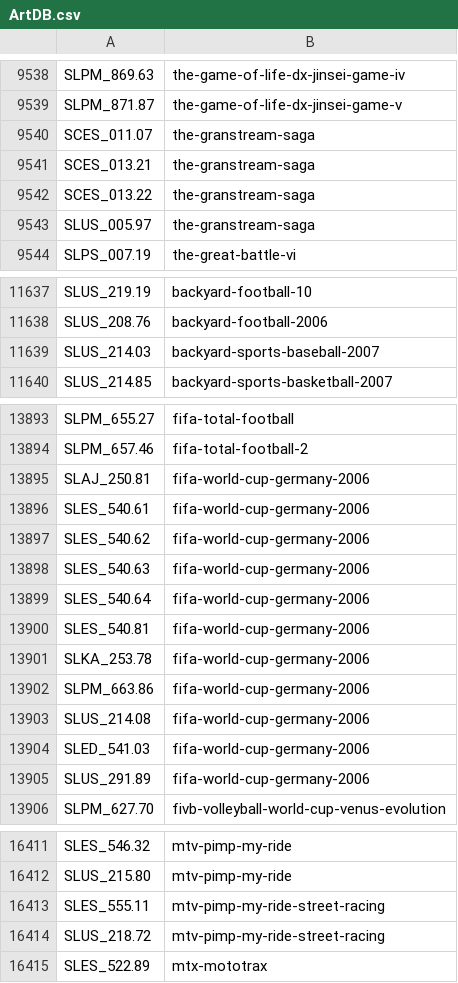
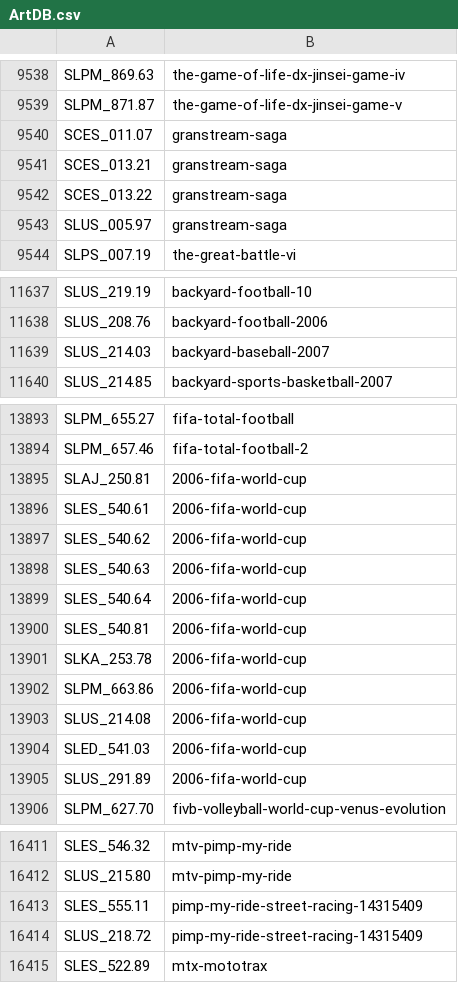
Before and after one commit to ahmedmoselhi/PSBBN-Definitive-English-Patch, a CSV file: helper/ArtDB.csv, drawn as a sheet; only a part is shown, gaps mark what is left out.

Commit message:
Updated art database

```diff
--- a/helper/ArtDB.csv
+++ b/helper/ArtDB.csv
@@ -9539,6 +9539,6 @@ SLPM_869.63|the-game-of-life-dx-jinsei-game-iv
 SLPM_871.87|the-game-of-life-dx-jinsei-game-v
-SCES_011.07|the-granstream-saga
-SCES_013.21|the-granstream-saga
-SCES_013.22|the-granstream-saga
-SLUS_005.97|the-granstream-saga
+SCES_011.07|granstream-saga
+SCES_013.21|granstream-saga
+SCES_013.22|granstream-saga
+SLUS_005.97|granstream-saga
 SLPS_007.19|the-great-battle-vi
@@ -11638,3 +11638,3 @@ SLUS_219.19|backyard-football-10
 SLUS_208.76|backyard-football-2006
-SLUS_214.03|backyard-sports-baseball-2007
+SLUS_214.03|backyard-baseball-2007
 SLUS_214.85|backyard-sports-basketball-2007
@@ -13894,13 +13894,13 @@ SLPM_655.27|fifa-total-football
 SLPM_657.46|fifa-total-football-2
-SLAJ_250.81|fifa-world-cup-germany-2006
-SLES_540.61|fifa-world-cup-germany-2006
-SLES_540.62|fifa-world-cup-germany-2006
-SLES_540.63|fifa-world-cup-germany-2006
-SLES_540.64|fifa-world-cup-germany-2006
-SLES_540.81|fifa-world-cup-germany-2006
-SLKA_253.78|fifa-world-cup-germany-2006
-SLPM_663.86|fifa-world-cup-germany-2006
-SLUS_214.08|fifa-world-cup-germany-2006
-SLED_541.03|fifa-world-cup-germany-2006
-SLUS_291.89|fifa-world-cup-germany-2006
+SLAJ_250.81|2006-fifa-world-cup
+SLES_540.61|2006-fifa-world-cup
+SLES_540.62|2006-fifa-world-cup
+SLES_540.63|2006-fifa-world-cup
+SLES_540.64|2006-fifa-world-cup
+SLES_540.81|2006-fifa-world-cup
+SLKA_253.78|2006-fifa-world-cup
+SLPM_663.86|2006-fifa-world-cup
+SLUS_214.08|2006-fifa-world-cup
+SLED_541.03|2006-fifa-world-cup
+SLUS_291.89|2006-fifa-world-cup
 SLPM_627.70|fivb-volleyball-world-cup-venus-evolution
@@ -16412,4 +16412,4 @@ SLES_546.32|mtv-pimp-my-ride
 SLUS_215.80|mtv-pimp-my-ride
-SLES_555.11|mtv-pimp-my-ride-street-racing
-SLUS_218.72|mtv-pimp-my-ride-street-racing
+SLES_555.11|pimp-my-ride-street-racing-14315409
+SLUS_218.72|pimp-my-ride-street-racing-14315409
 SLES_522.89|mtx-mototrax
```
